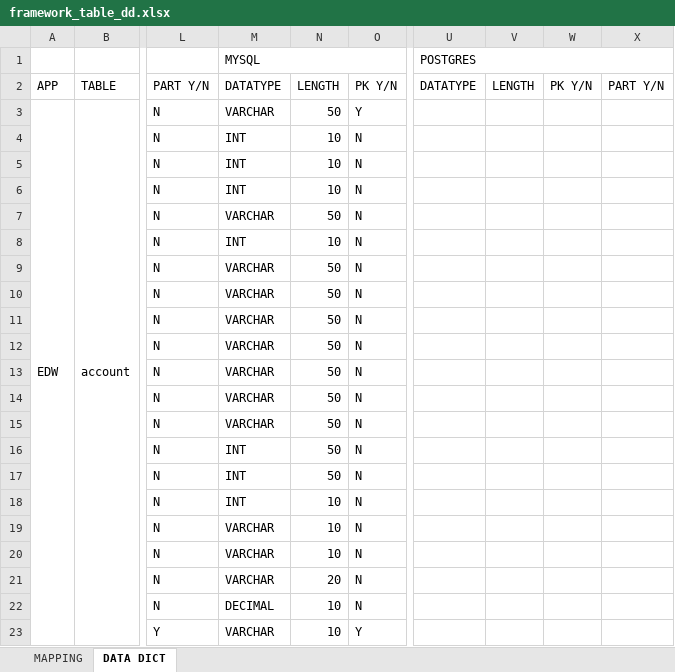
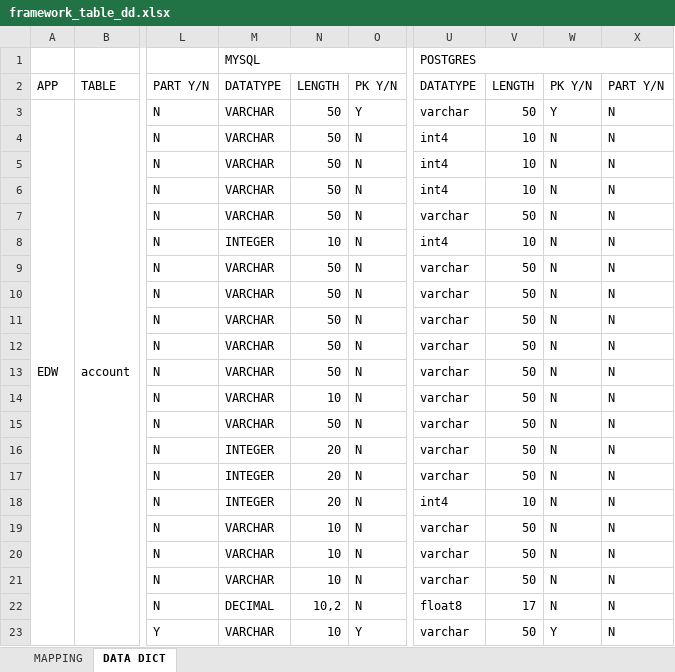
Before and after one commit to chaitali02/myGdProject, an Excel workbook: framework-web/docs/framework_table_dd.xlsx, sheet DATA DICT, drawn as a sheet; only a part is shown, gaps mark what is left out; values as stored, in another font and other column widths than the file's, no cell formats; the diff covers the shown part only; the diff names each change by its address in the sheet, - before the commit and + after, or states it on an @@ line.

Commit message:
updated docs for mysql

```diff
--- a/framework-web/docs/framework_table_dd.xlsx (sheet DATA DICT)
+++ b/framework-web/docs/framework_table_dd.xlsx (sheet DATA DICT)
-U3: (empty)
+U3: varchar
-V3: (empty)
+V3: 50
-W3: (empty)
+W3: Y
-X3:X23: (empty)
+X3:X23: N
-M4:M6: INT
+M4:M6: VARCHAR
-N4:N6: 10
+N4:N6: 50
-U4:U6: (empty)
+U4:U6: int4
-V4:V6: (empty)
+V4:V6: 10
-W4:W22: (empty)
+W4:W22: N
-U7: (empty)
+U7: varchar
-V7: (empty)
+V7: 50
-M8: INT
+M8: INTEGER
-U8: (empty)
+U8: int4
-V8: (empty)
+V8: 10
-U9:U17: (empty)
+U9:U17: varchar
-V9:V17: (empty)
+V9:V17: 50
-N14: 50
+N14: 10
-M16:M18: INT
+M16:M18: INTEGER
-N16:N17: 50
+N16:N17: 20
-N18: 10
+N18: 20
-U18: (empty)
+U18: int4
-V18: (empty)
+V18: 10
-U19:U21: (empty)
+U19:U21: varchar
-V19:V21: (empty)
+V19:V21: 50
-N21: 20
+N21: 10
-N22: 10
+N22: 10,2
-U22: (empty)
+U22: float8
-V22: (empty)
+V22: 17
-U23: (empty)
+U23: varchar
-V23: (empty)
+V23: 50
-W23: (empty)
+W23: Y
```
Also changed, not shown: 1640 edited cells elsewhere in this sheet, cell formats.
